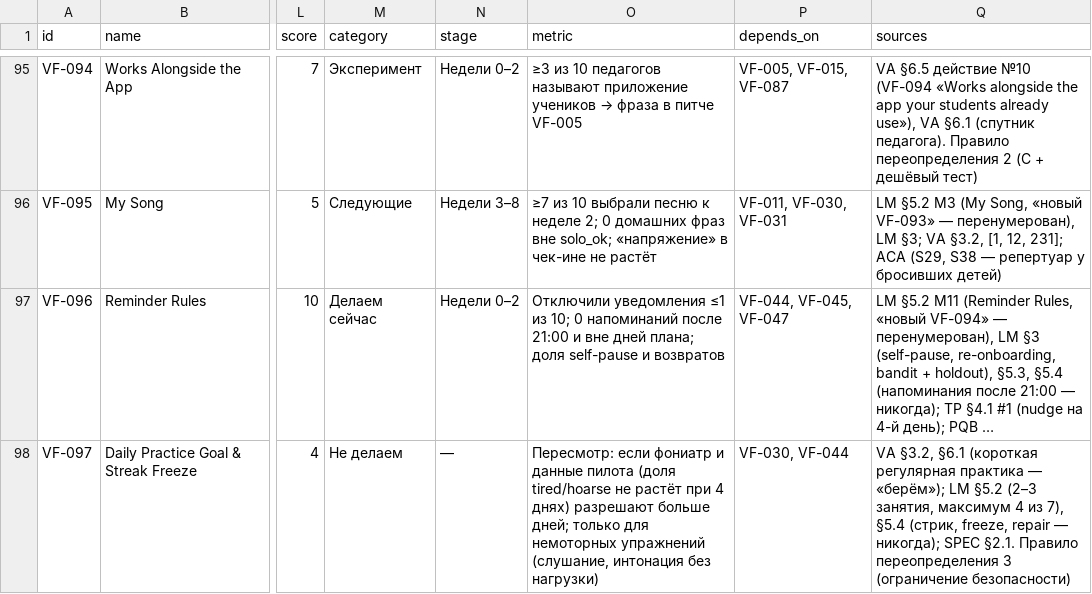
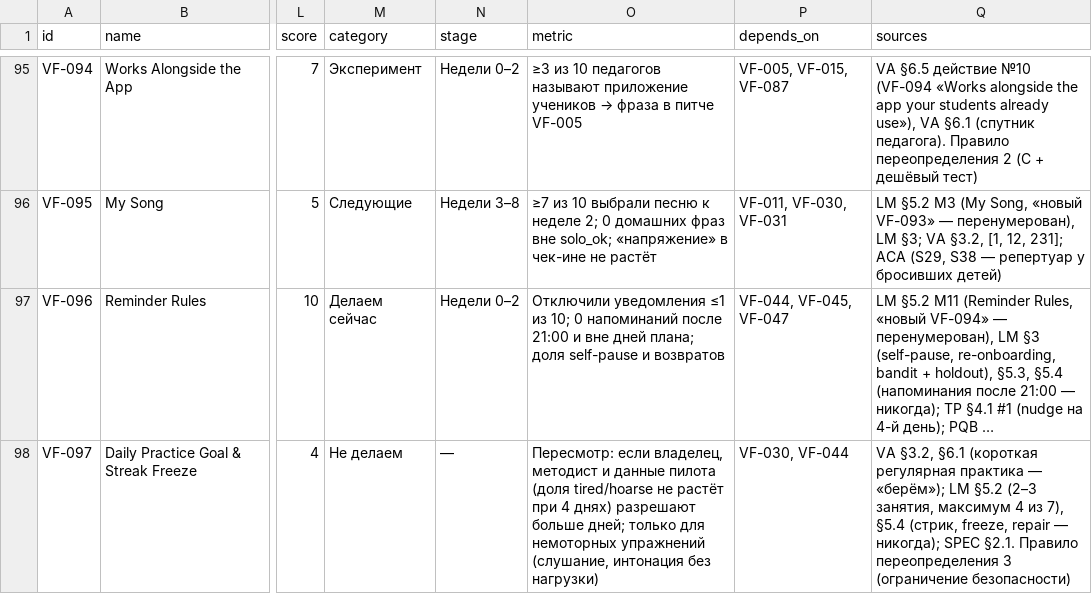
Before and after one commit to voicefamilyschool-prog/vf-cutter, a CSV file: reports/voice-family-backlog.csv, drawn as a sheet; only a part is shown, gaps mark what is left out; long unchanged cells end in …; the diff covers the shown part only; the diff names each change by its address in the sheet, - before the commit and + after, or states it on an @@ line.

```diff
--- a/reports/voice-family-backlog.csv
+++ b/reports/voice-family-backlog.csv
-O98 (metric): Пересмотр: если фониатр и данные…
+O98 (metric): Пересмотр: если владелец, методист и данные…
```
Also changed, not shown: 20 edited cells elsewhere in this file, 6 other files.
